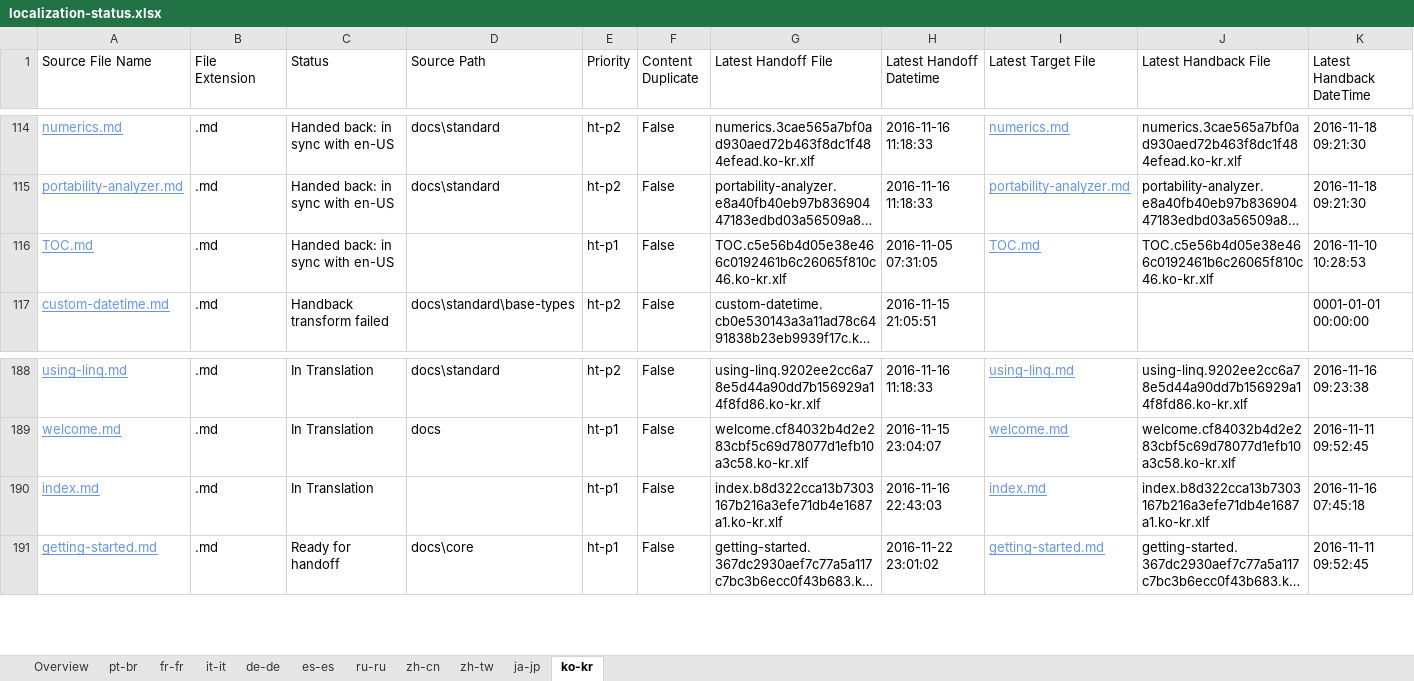
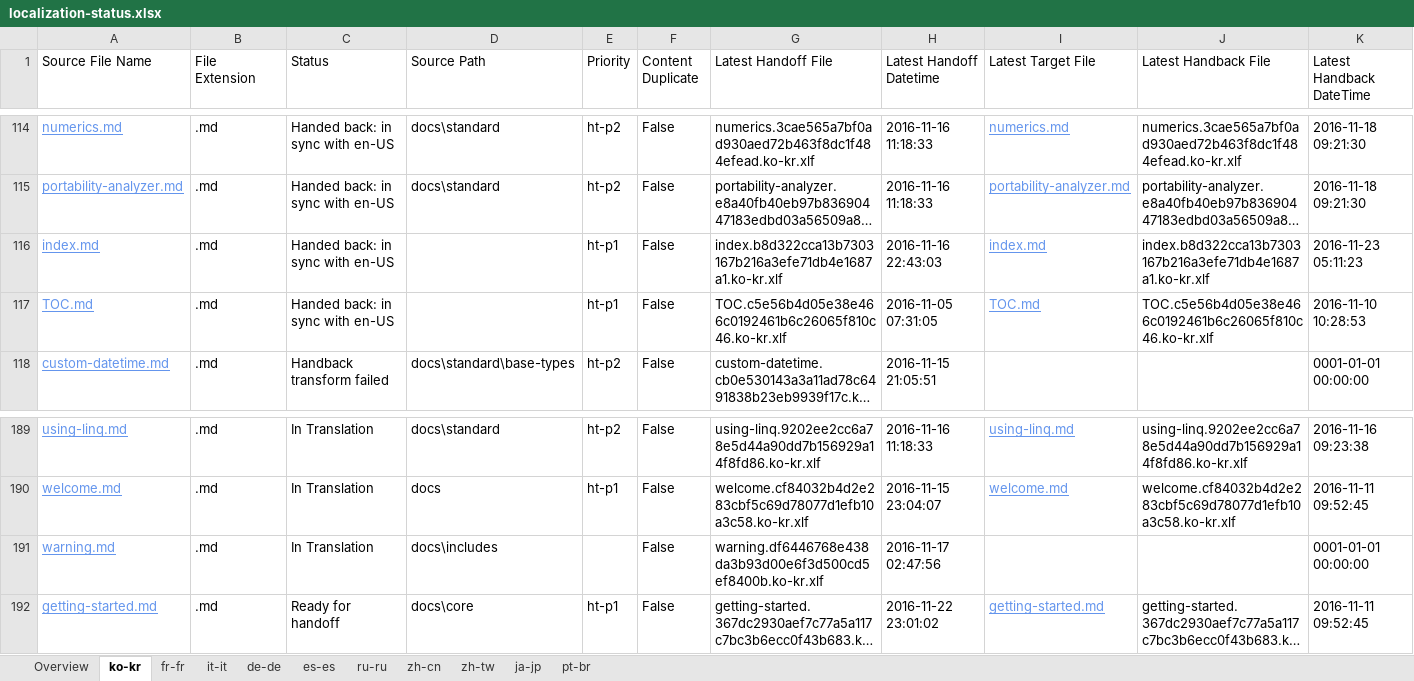
Before and after one commit to openpublishoperation/docs.handback, an Excel workbook: ol-handback/dotnet/docs/master/localization-status.xlsx, sheet ko-kr, drawn as a sheet; only a part is shown, gaps mark what is left out; long unchanged cells end in …; values as stored, in another font and other column widths than the file's, no borders; table styles not drawn; removed rows and columns are numbered as before the commit, all else as after; rows hold the shown columns only; the diff names each change by its address in the sheet, - before the commit and + after, or states it on an @@ line.

```diff
--- a/ol-handback/dotnet/docs/master/localization-status.xlsx (sheet ko-kr)
+++ b/ol-handback/dotnet/docs/master/localization-status.xlsx (sheet ko-kr)
@@ sheet tab order changed: Overview | ko-kr | fr-fr | it-it | de-de | es-es | ru-ru | zh-cn | zh-tw | ja-jp | pt-br @@
+row 116: index.md | .md | Handed back: in sync with en-US |  | ht-p1 | False | index.b8d322cca13b7303167b216a3efe71db4e1687a1.ko-kr.xlf | 2016-11-16 22:43:03 | index.md | index.b8d322cca13b7303167b216a3efe71db4e1687a1.ko-kr.xlf | 2016-11-23 05:11:23
-row 190: index.md | .md | In Translation |  | ht-p1 | False | index.b8d322cca13b7303167b216a3efe71db4e1687a1.ko-kr.xlf | 2016-11-16 22:43:03 | index.md | index.b8d322cca13b7303167b216a3efe71db4e1687a1.ko-kr.xlf | 2016-11-16 07:45:18
+row 191: warning.md | .md | In Translation | docs\includes |  | False | warning.df6446768e438da3b93d00e6f3d500cd5ef8400b.ko-kr.xlf | 2016-11-17 02:47:56 |  |  | 0001-01-01 00:00:00
```
Also changed, not shown: sheet Overview, sheet pt-br, ol-handback/dotnet/docs/master/handback-status.xlsx.
